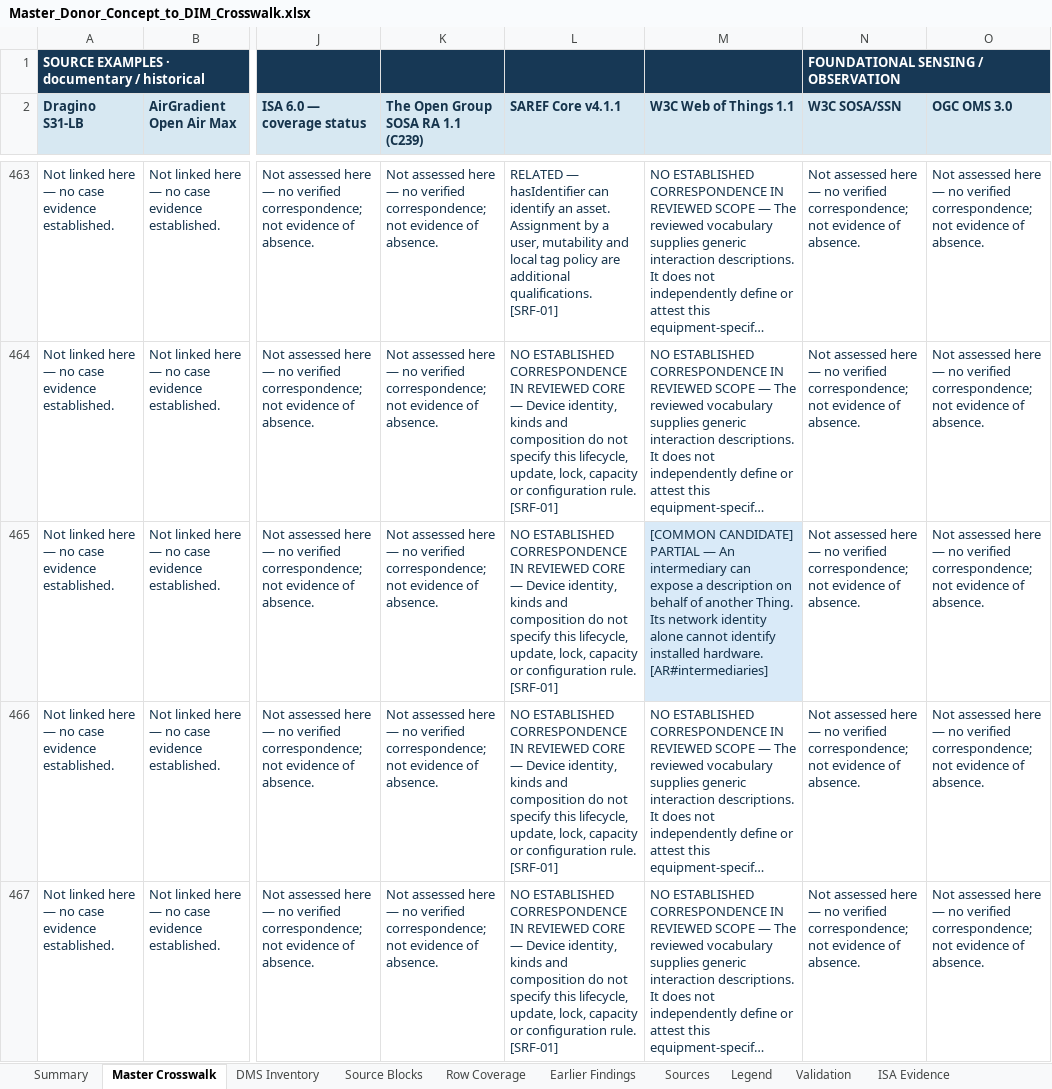
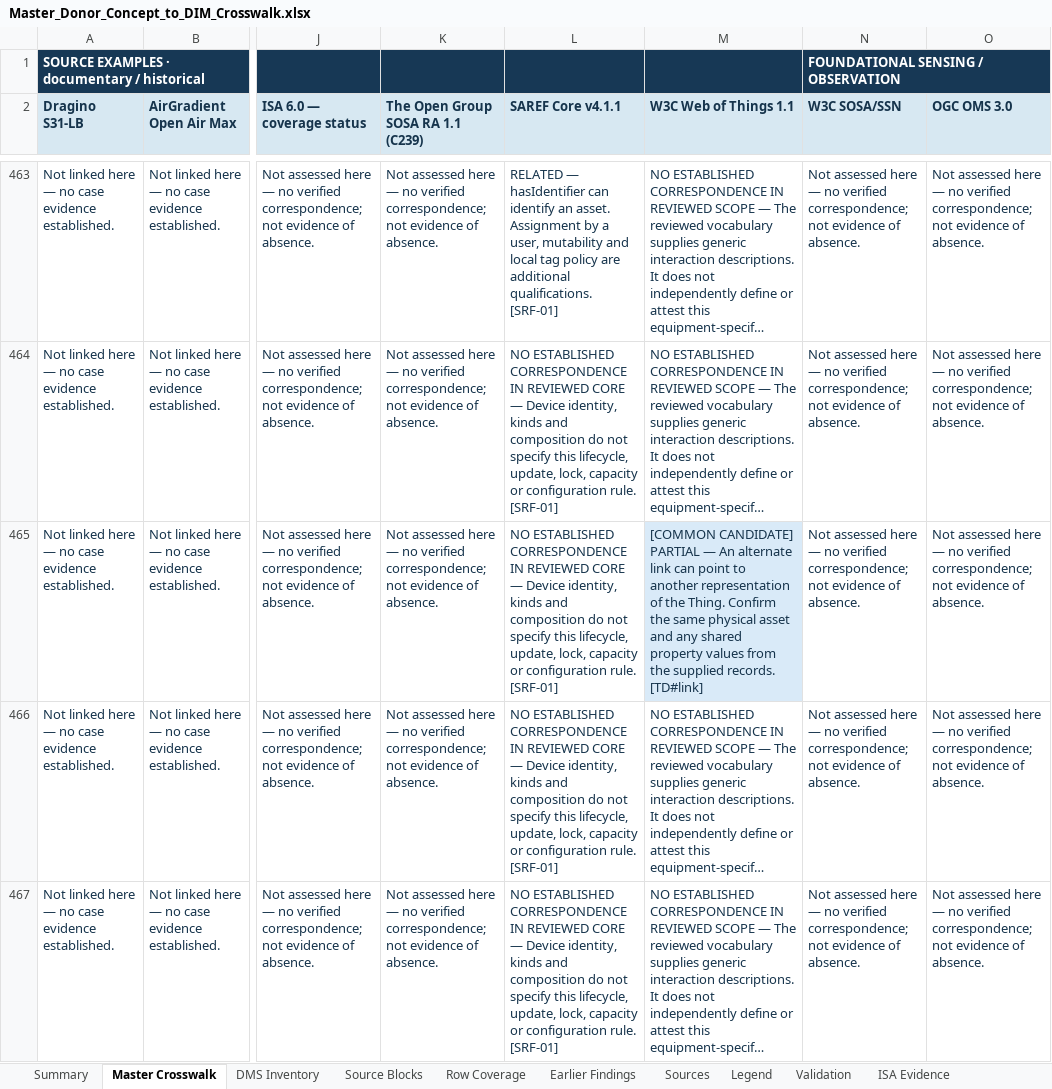
Before and after one commit to OS4CSAPI/glaux-client, an Excel workbook: Docs/Research/DIM_Profile_V2/Donor_DIM_Crosswalk/Master_Donor_Concept_to_DIM_Crosswalk.xlsx, sheet Master Crosswalk, drawn as a sheet; only a part is shown, gaps mark what is left out; long unchanged cells end in …; values as stored, in another font and other column widths than the file's, no borders; the diff covers the shown part only; the diff names each change by its address in the sheet, - before the commit and + after, or states it on an @@ line.

Commit message:
Correct SAREF and Web of Things donor comparisons against publisher evidence

```diff
--- a/Docs/Research/DIM_Profile_V2/Donor_DIM_Crosswalk/Master_Donor_Concept_to_DIM_Crosswalk.xlsx (sheet Master Crosswalk)
+++ b/Docs/Research/DIM_Profile_V2/Donor_DIM_Crosswalk/Master_Donor_Concept_to_DIM_Crosswalk.xlsx (sheet Master Crosswalk)
-M465 (W3C Web of Things 1.1): …— An intermediary can expose a description on behalf of another Thing. Its network identity alone cannot identify installed hardware. [AR#intermediaries]
+M465 (W3C Web of Things 1.1): …— An alternate link can point to another representation of the Thing. Confirm the same physical asset and any shared property values from the supplied records. [TD#link]
```
Also changed, not shown: 2 added rows, 27 edited cells and cell formats elsewhere in this sheet, 12 other files.
